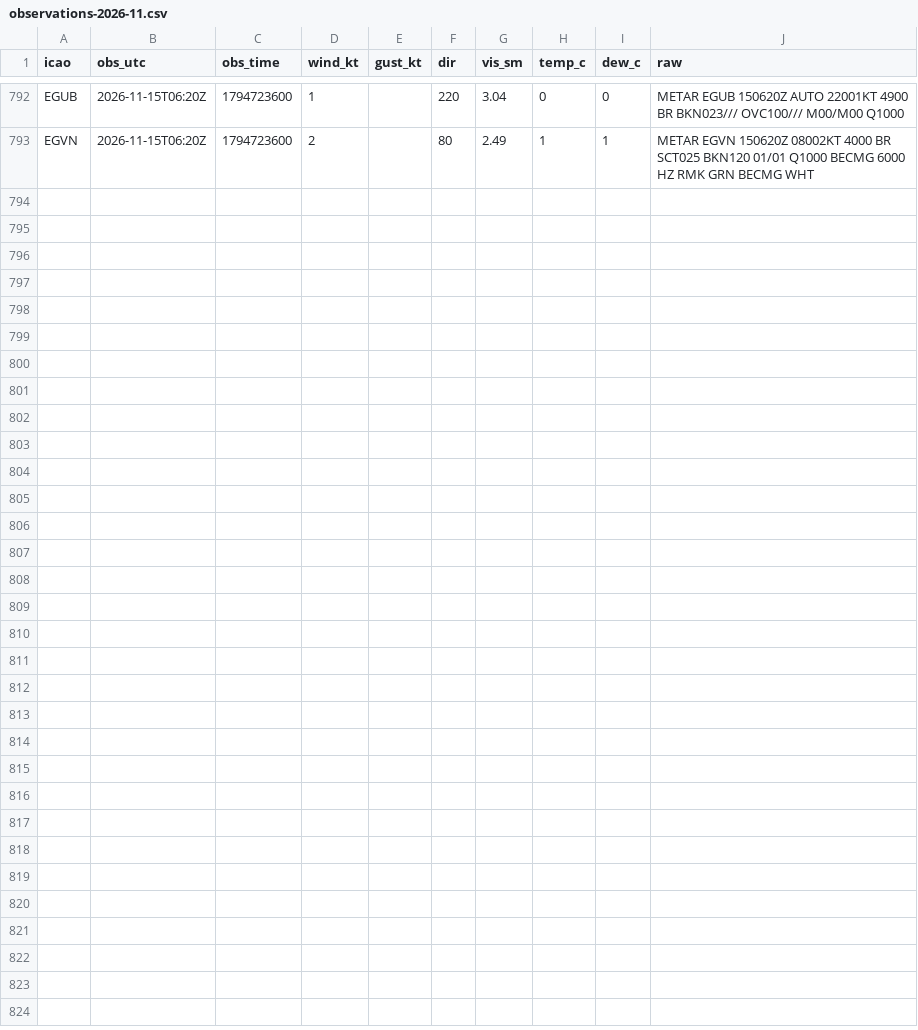
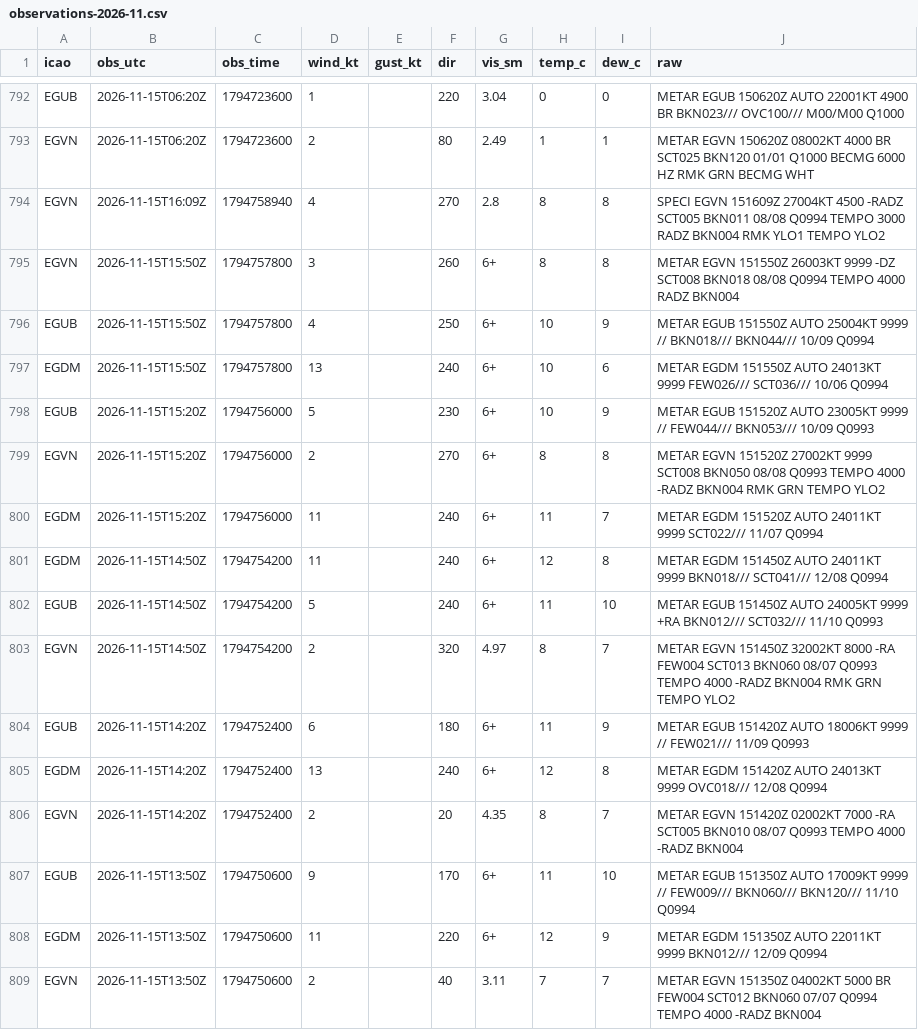
Before and after one commit to Alexissmart1/membury-ppg, a CSV file: observations-2026-11.csv, drawn as a sheet; only a part is shown, gaps mark what is left out; the diff names each change by its address in the sheet, - before the commit and + after, or states it on an @@ line.

```diff
--- a/observations-2026-11.csv
+++ b/observations-2026-11.csv
+row 794: EGVN | 2026-11-15T16:09Z | 1794758940 | 4 |  | 270 | 2.8 | 8 | 8 | SPECI EGVN 151609Z 27004KT 4500 -RADZ SCT005 BKN011 08/08 Q0994 TEMPO 3000 RADZ BKN004 RMK YLO1 TEMPO YLO2
+row 795: EGVN | 2026-11-15T15:50Z | 1794757800 | 3 |  | 260 | 6+ | 8 | 8 | METAR EGVN 151550Z 26003KT 9999 -DZ SCT008 BKN018 08/08 Q0994 TEMPO 4000 RADZ BKN004
+row 796: EGUB | 2026-11-15T15:50Z | 1794757800 | 4 |  | 250 | 6+ | 10 | 9 | METAR EGUB 151550Z AUTO 25004KT 9999 // BKN018/// BKN044/// 10/09 Q0994
+row 797: EGDM | 2026-11-15T15:50Z | 1794757800 | 13 |  | 240 | 6+ | 10 | 6 | METAR EGDM 151550Z AUTO 24013KT 9999 FEW026/// SCT036/// 10/06 Q0994
+row 798: EGUB | 2026-11-15T15:20Z | 1794756000 | 5 |  | 230 | 6+ | 10 | 9 | METAR EGUB 151520Z AUTO 23005KT 9999 // FEW044/// BKN053/// 10/09 Q0993
+row 799: EGVN | 2026-11-15T15:20Z | 1794756000 | 2 |  | 270 | 6+ | 8 | 8 | METAR EGVN 151520Z 27002KT 9999 SCT008 BKN050 08/08 Q0993 TEMPO 4000 -RADZ BKN004 RMK GRN TEMPO YLO2
+row 800: EGDM | 2026-11-15T15:20Z | 1794756000 | 11 |  | 240 | 6+ | 11 | 7 | METAR EGDM 151520Z AUTO 24011KT 9999 SCT022/// 11/07 Q0994
+row 801: EGDM | 2026-11-15T14:50Z | 1794754200 | 11 |  | 240 | 6+ | 12 | 8 | METAR EGDM 151450Z AUTO 24011KT 9999 BKN018/// SCT041/// 12/08 Q0994
+row 802: EGUB | 2026-11-15T14:50Z | 1794754200 | 5 |  | 240 | 6+ | 11 | 10 | METAR EGUB 151450Z AUTO 24005KT 9999 +RA BKN012/// SCT032/// 11/10 Q0993
+row 803: EGVN | 2026-11-15T14:50Z | 1794754200 | 2 |  | 320 | 4.97 | 8 | 7 | METAR EGVN 151450Z 32002KT 8000 -RA FEW004 SCT013 BKN060 08/07 Q0993 TEMPO 4000 -RADZ BKN004 RMK GRN TEMPO YLO2
+row 804: EGUB | 2026-11-15T14:20Z | 1794752400 | 6 |  | 180 | 6+ | 11 | 9 | METAR EGUB 151420Z AUTO 18006KT 9999 // FEW021/// 11/09 Q0993
+row 805: EGDM | 2026-11-15T14:20Z | 1794752400 | 13 |  | 240 | 6+ | 12 | 8 | METAR EGDM 151420Z AUTO 24013KT 9999 OVC018/// 12/08 Q0994
+row 806: EGVN | 2026-11-15T14:20Z | 1794752400 | 2 |  | 20 | 4.35 | 8 | 7 | METAR EGVN 151420Z 02002KT 7000 -RA SCT005 BKN010 08/07 Q0993 TEMPO 4000 -RADZ BKN004
+row 807: EGUB | 2026-11-15T13:50Z | 1794750600 | 9 |  | 170 | 6+ | 11 | 10 | METAR EGUB 151350Z AUTO 17009KT 9999 // FEW009/// BKN060/// BKN120/// 11/10 Q0994
+row 808: EGDM | 2026-11-15T13:50Z | 1794750600 | 11 |  | 220 | 6+ | 12 | 9 | METAR EGDM 151350Z AUTO 22011KT 9999 BKN012/// 12/09 Q0994
+row 809: EGVN | 2026-11-15T13:50Z | 1794750600 | 2 |  | 40 | 3.11 | 7 | 7 | METAR EGVN 151350Z 04002KT 5000 BR FEW004 SCT012 BKN060 07/07 Q0994 TEMPO 4000 -RADZ BKN004
```
Also changed, not shown: forecasts-2026-11.csv, 1 other file.
